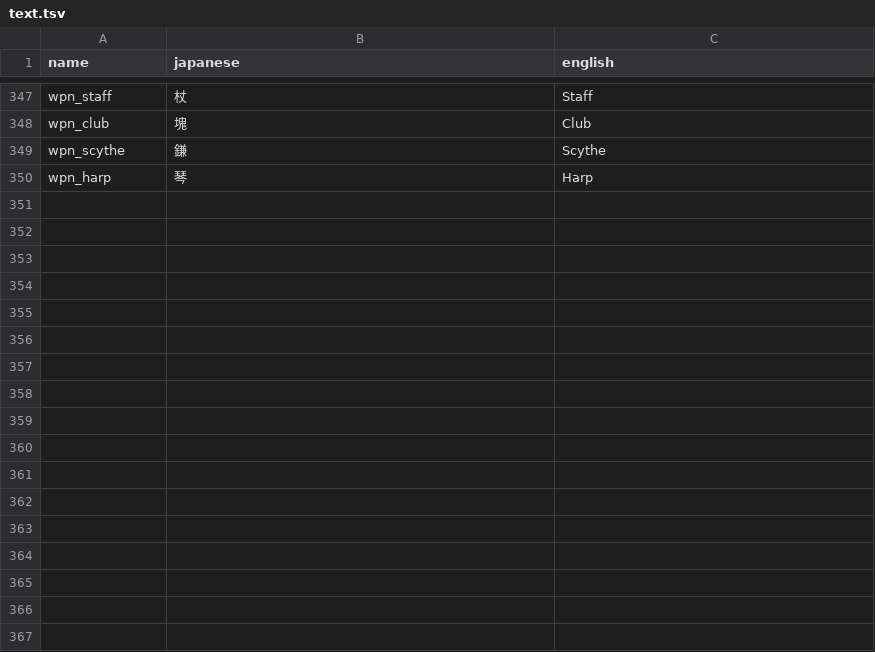
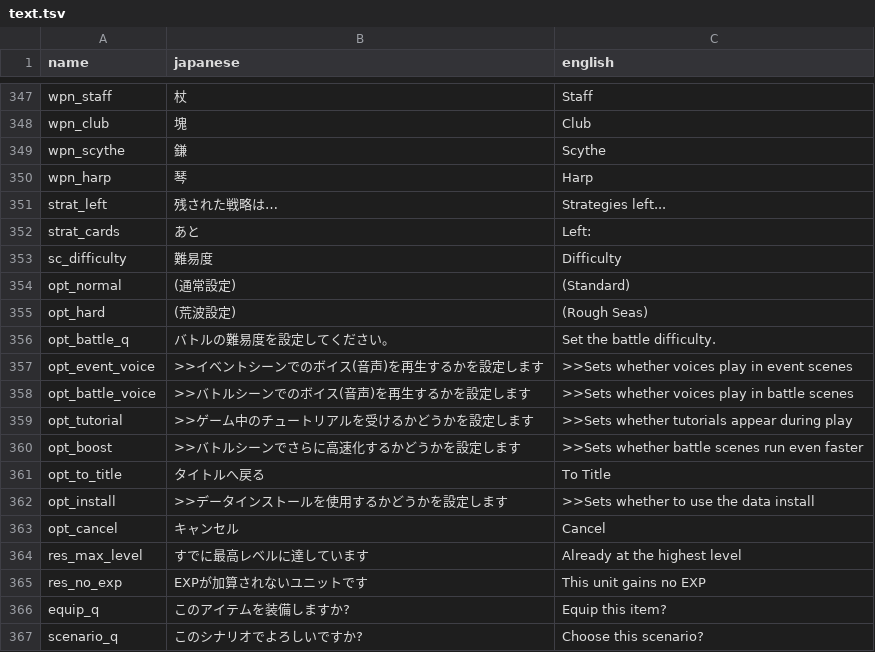
Before and after one commit to minhnhattonthat/gloria-union-en, a TSV file: gfx/text.tsv, drawn as a sheet; only a part is shown, gaps mark what is left out.

```diff
--- a/gfx/text.tsv
+++ b/gfx/text.tsv
@@ -350 +350,18 @@ wpn_scythe	鎌	Scythe
 wpn_harp	琴	Harp
+strat_left	残された戦略は…	Strategies left...
+strat_cards	あと	Left:
+sc_difficulty	難易度	Difficulty
+opt_normal	(通常設定)	(Standard)
+opt_hard	(荒波設定)	(Rough Seas)
+opt_battle_q	バトルの難易度を設定してください。	Set the battle difficulty.
+opt_event_voice	>>イベントシーンでのボイス(音声)を再生するかを設定します	>>Sets whether voices play in event scenes
+opt_battle_voice	>>バトルシーンでのボイス(音声)を再生するかを設定します	>>Sets whether voices play in battle scenes
+opt_tutorial	>>ゲーム中のチュートリアルを受けるかどうかを設定します	>>Sets whether tutorials appear during play
+opt_boost	>>バトルシーンでさらに高速化するかどうかを設定します	>>Sets whether battle scenes run even faster
+opt_to_title	タイトルへ戻る	To Title
+opt_install	>>データインストールを使用するかどうかを設定します	>>Sets whether to use the data install
+opt_cancel	キャンセル	Cancel
+res_max_level	すでに最高レベルに達しています	Already at the highest level
+res_no_exp	EXPが加算されないユニットです	This unit gains no EXP
+equip_q	このアイテムを装備しますか?	Equip this item?
+scenario_q	このシナリオでよろしいですか?	Choose this scenario?
```
Also changed, not shown: 13 other files.
